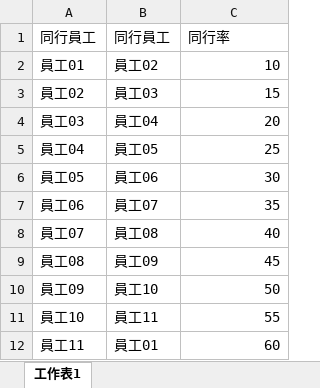
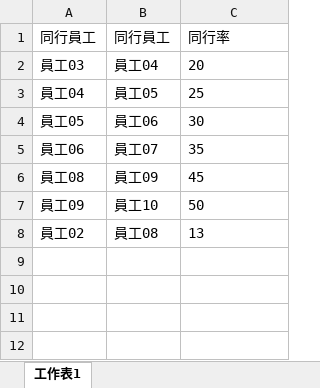
Before and after one commit to KEEEER/BusinessTravelerSelector, an Excel workbook: accompany.xlsx, sheet 工作表1, drawn as a sheet; values as stored, in another font and other column widths than the file's, no borders; removed rows and columns are numbered as before the commit, all else as after; the diff names each change by its address in the sheet, - before the commit and + after, or states it on an @@ line.

```diff
--- a/accompany.xlsx (sheet 工作表1)
+++ b/accompany.xlsx (sheet 工作表1)
-row 2: 員工01 | 員工02 | 10
-row 3: 員工02 | 員工03 | 15
-C2:C5 alignment: right
+C2:C5 alignment: left
-row 8: 員工07 | 員工08 | 40
-C6:C7 alignment: right
+C6:C7 alignment: left
-row 11: 員工10 | 員工11 | 55
-row 12: 員工11 | 員工01 | 60
+row 8: 員工02 | 員工08 | 13
```
Also changed, not shown: 7 other files.
